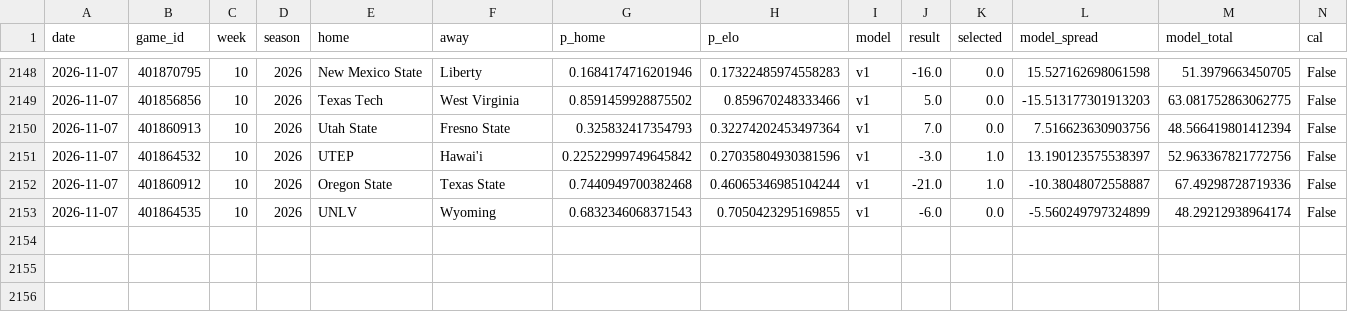
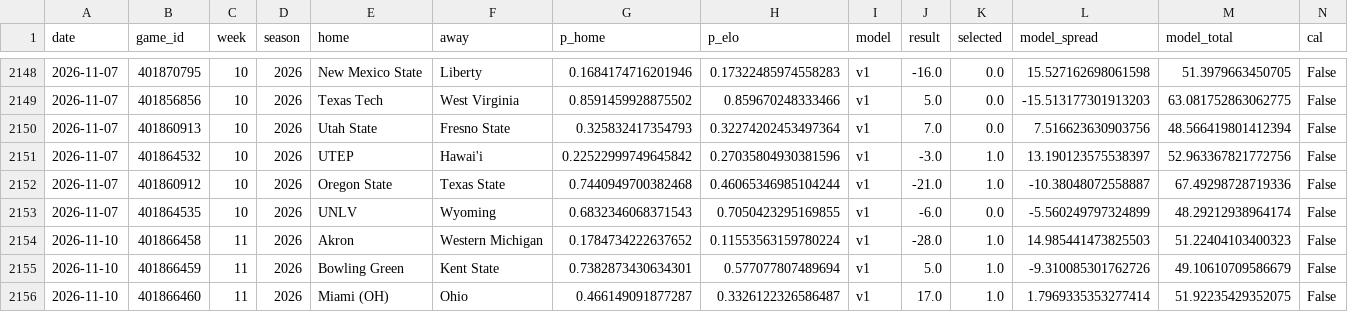
Before and after one commit to azcal/mbm-ncaaf, a CSV file: logs/graded.csv, drawn as a sheet; only a part is shown, gaps mark what is left out; rows hold the shown columns only; the diff names each change by its address in the sheet, - before the commit and + after, or states it on an @@ line.

```diff
--- a/logs/graded.csv
+++ b/logs/graded.csv
+row 2154: 2026-11-10 | 401866458 | 11 | 2026 | Akron | Western Michigan | 0.1784734222637652 | 0.11553563159780224 | v1 | -28.0 | 1.0 | 14.985441473825503 | 51.22404103400323 | False
+row 2155: 2026-11-10 | 401866459 | 11 | 2026 | Bowling Green | Kent State | 0.7382873430634301 | 0.577077807489694 | v1 | 5.0 | 1.0 | -9.310085301762726 | 49.10610709586679 | False
+row 2156: 2026-11-10 | 401866460 | 11 | 2026 | Miami (OH) | Ohio | 0.466149091877287 | 0.3326122326586487 | v1 | 17.0 | 1.0 | 1.7969335353277414 | 51.92235429352075 | False
```
Also changed, not shown: logs/picks.csv, logs/predictions.csv, 2 other files.
